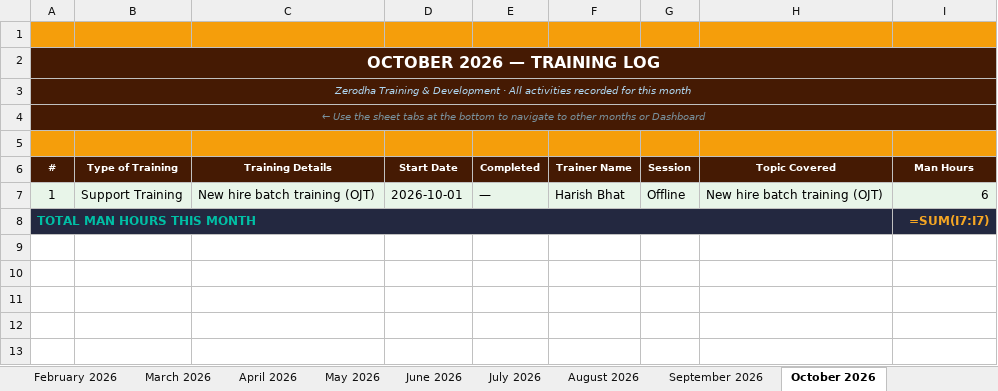
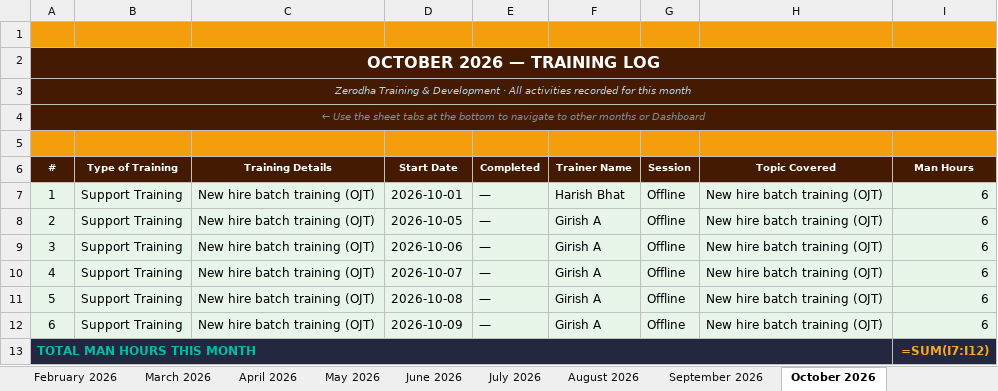
Before and after one commit to giri82sh-collab/Zerodha-training-hub, an Excel workbook: Zerodha_Training_Dashboard.xlsx, sheet October 2026, drawn as a sheet; values as stored, in another font and other column widths than the file's, no borders; formulas without a stored value are shown as written; addresses are those after the commit; the diff names each change by its address in the sheet, - before the commit and + after, or states it on an @@ line.

```diff
--- a/Zerodha_Training_Dashboard.xlsx (sheet October 2026)
+++ b/Zerodha_Training_Dashboard.xlsx (sheet October 2026)
+row 8: 2 | Support Training | New hire batch training (OJT) | 2026-10-05 | — | Girish A | Offline | New hire batch training (OJT) | 6
+row 9: 3 | Support Training | New hire batch training (OJT) | 2026-10-06 | — | Girish A | Offline | New hire batch training (OJT) | 6
+row 10: 4 | Support Training | New hire batch training (OJT) | 2026-10-07 | — | Girish A | Offline | New hire batch training (OJT) | 6
+row 11: 5 | Support Training | New hire batch training (OJT) | 2026-10-08 | — | Girish A | Offline | New hire batch training (OJT) | 6
+row 12: 6 | Support Training | New hire batch training (OJT) | 2026-10-09 | — | Girish A | Offline | New hire batch training (OJT) | 6
-I13 (Man Hours): =SUM(I7:I7)
+I13 (Man Hours): =SUM(I7:I12)
```
Also changed, not shown: sheet Dashboard, sheet September 2026, sheet August 2026.
